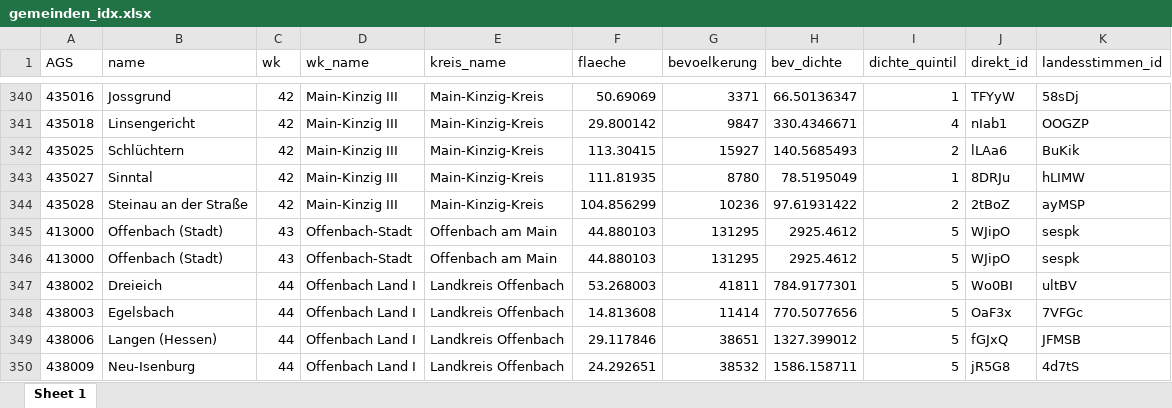
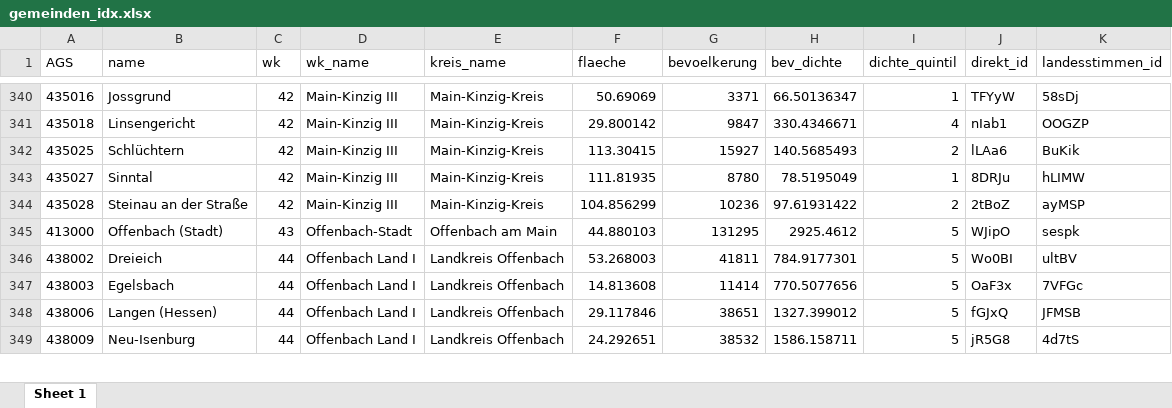
Before and after one commit to JanEggers-hr/ltwhe23, an Excel workbook: index/gemeinden_idx.xlsx, sheet Sheet 1, drawn as a sheet; only a part is shown, gaps mark what is left out; values as stored, in another font and other column widths than the file's, no borders; the diff names each change by its address in the sheet, - before the commit and + after, or states it on an @@ line.

```diff
--- a/index/gemeinden_idx.xlsx (sheet Sheet 1)
+++ b/index/gemeinden_idx.xlsx (sheet Sheet 1)
-row 346: 413000 | Offenbach (Stadt) | 43 | Offenbach-Stadt | Offenbach am Main | 44.880103 | 131295 | 2925.4612 | 5 | WJipO | sespk
```
Also changed, not shown: index/config.xlsx, index/config_test.xlsx, 26 other files.
